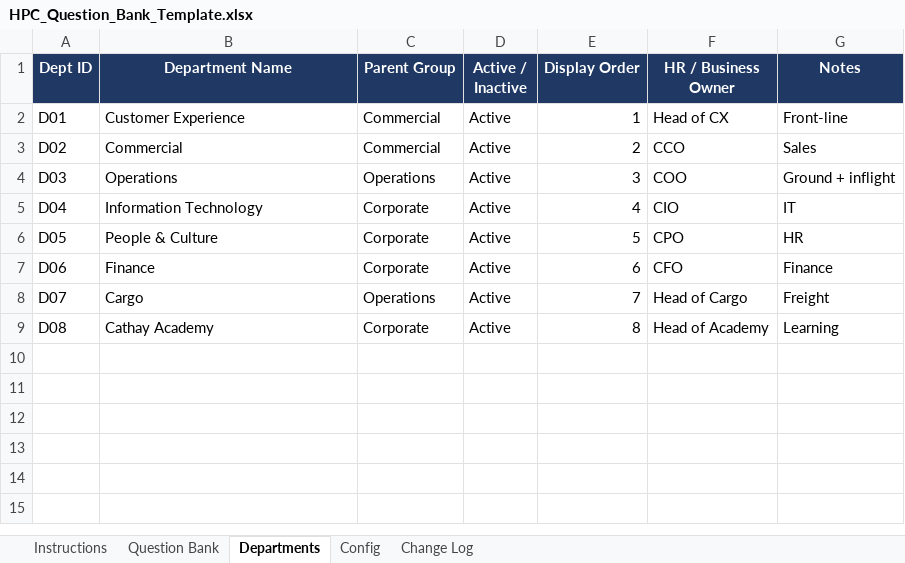
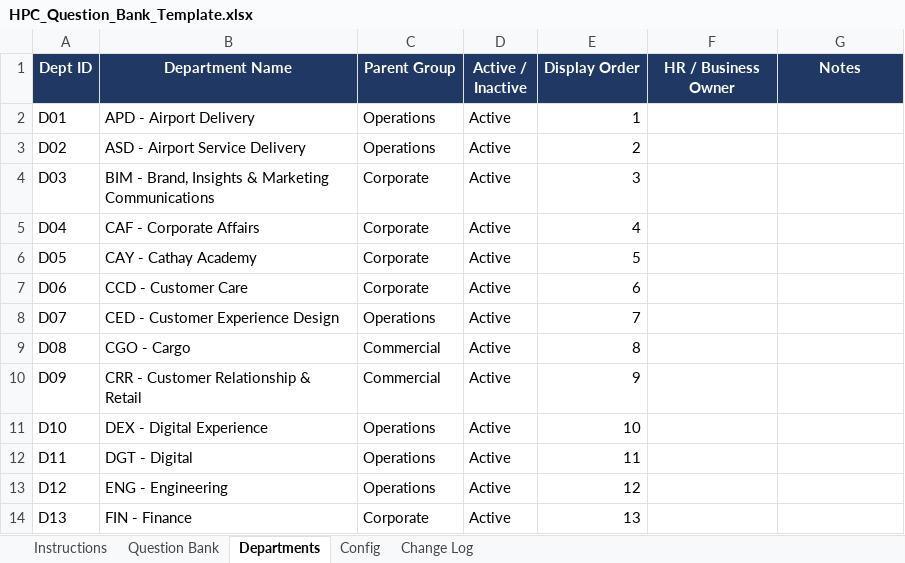
Before and after one commit to jycxonline/High-Performance-Culture-v3, an Excel workbook: data/HPC_Question_Bank_Template.xlsx, sheet Departments, drawn as a sheet; only a part is shown; values as stored, in another font and other column widths than the file's, no borders; the diff covers the shown part only; the diff names each change by its address in the sheet, - before the commit and + after, or states it on an @@ line.

```diff
--- a/data/HPC_Question_Bank_Template.xlsx (sheet Departments)
+++ b/data/HPC_Question_Bank_Template.xlsx (sheet Departments)
-B2 (Department Name): Customer Experience
+B2 (Department Name): APD - Airport Delivery
-C2:C3 (Parent Group): Commercial
+C2:C3 (Parent Group): Operations
-F2 (HR / Business Owner): Head of CX
+F2 (HR / Business Owner): (empty)
-G2 (Notes): Front-line
+G2 (Notes): (empty)
-B3 (Department Name): Commercial
+B3 (Department Name): ASD - Airport Service Delivery
-F3 (HR / Business Owner): CCO
+F3 (HR / Business Owner): (empty)
-G3 (Notes): Sales
+G3 (Notes): (empty)
-B4 (Department Name): Operations
+B4 (Department Name): BIM - Brand, Insights & Marketing Communications
-C4 (Parent Group): Operations
+C4 (Parent Group): Corporate
-F4 (HR / Business Owner): COO
+F4 (HR / Business Owner): (empty)
-G4 (Notes): Ground + inflight
+G4 (Notes): (empty)
-B5 (Department Name): Information Technology
+B5 (Department Name): CAF - Corporate Affairs
-F5 (HR / Business Owner): CIO
+F5 (HR / Business Owner): (empty)
-G5 (Notes): IT
+G5 (Notes): (empty)
-B6 (Department Name): People & Culture
+B6 (Department Name): CAY - Cathay Academy
-F6 (HR / Business Owner): CPO
+F6 (HR / Business Owner): (empty)
-G6 (Notes): HR
+G6 (Notes): (empty)
-B7 (Department Name): Finance
+B7 (Department Name): CCD - Customer Care
-F7 (HR / Business Owner): CFO
+F7 (HR / Business Owner): (empty)
-G7 (Notes): Finance
+G7 (Notes): (empty)
-B8 (Department Name): Cargo
+B8 (Department Name): CED - Customer Experience Design
-F8 (HR / Business Owner): Head of Cargo
+F8 (HR / Business Owner): (empty)
-G8 (Notes): Freight
+G8 (Notes): (empty)
-B9 (Department Name): Cathay Academy
+B9 (Department Name): CGO - Cargo
-C9 (Parent Group): Corporate
+C9 (Parent Group): Commercial
-F9 (HR / Business Owner): Head of Academy
+F9 (HR / Business Owner): (empty)
-G9 (Notes): Learning
+G9 (Notes): (empty)
+row 10: D09 | CRR - Customer Relationship & Retail | Commercial | Active | 9
+row 11: D10 | DEX - Digital Experience | Operations | Active | 10
+row 12: D11 | DGT - Digital | Operations | Active | 11
+row 13: D12 | ENG - Engineering | Operations | Active | 12
+row 14: D13 | FIN - Finance | Corporate | Active | 13
```
Also changed, not shown: 21 added rows elsewhere in this sheet, sheet Change Log, sheet Config, data/PACE_Department_Lookup.xlsx, 12 other files.
